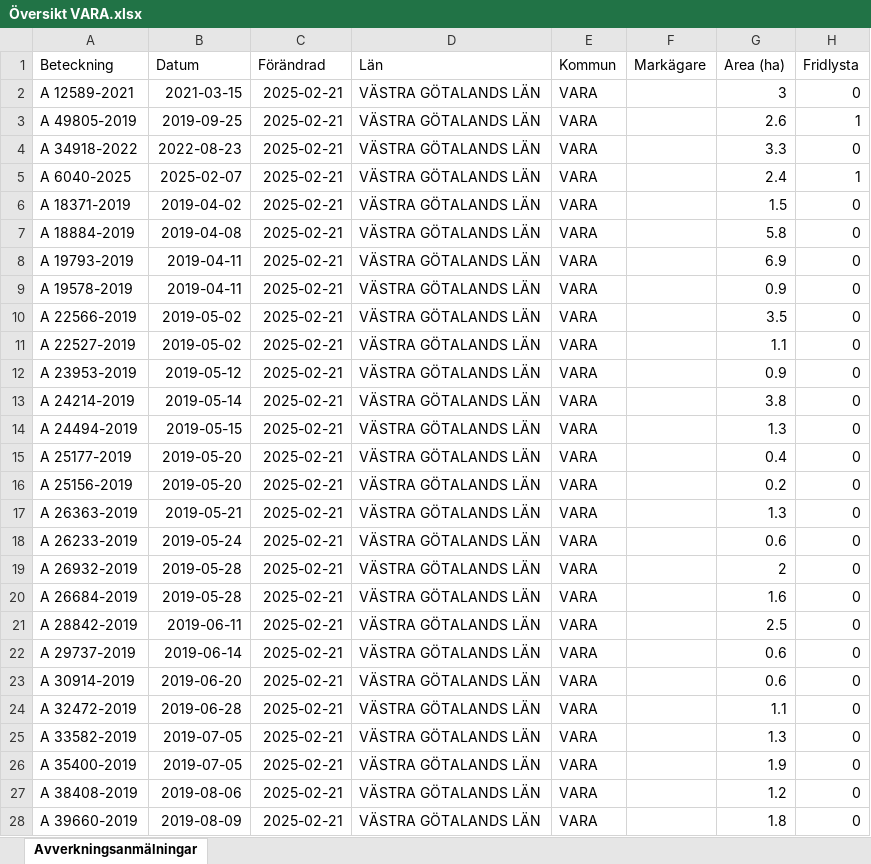
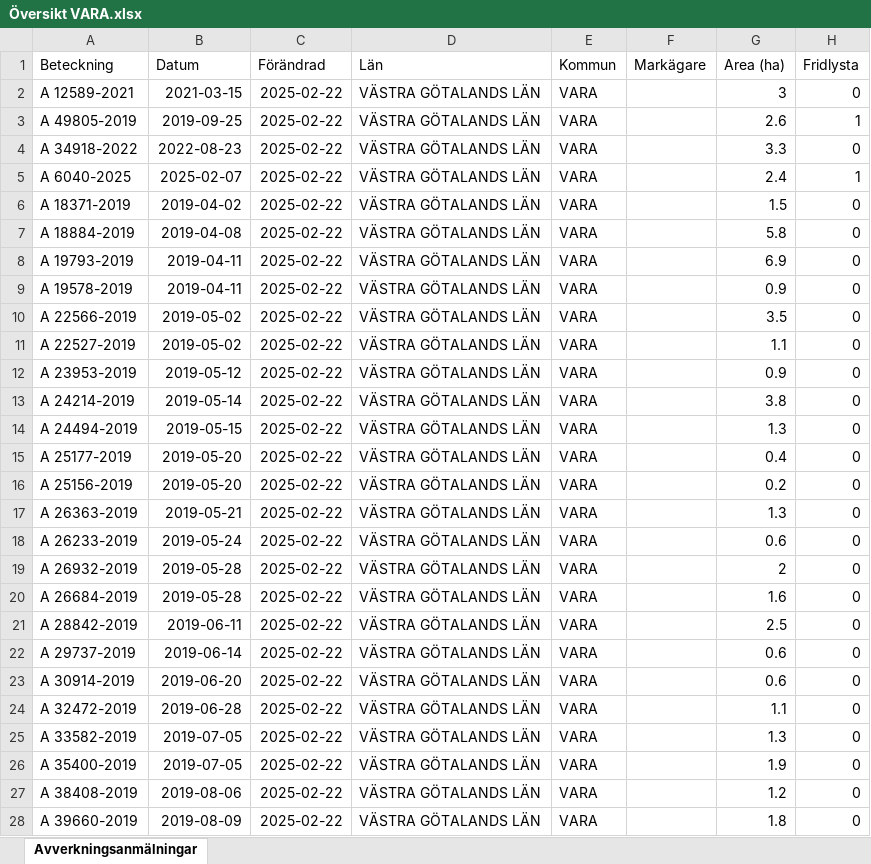
Before and after one commit to klasma/Logging_1470, an Excel workbook: Översikt VARA.xlsx, sheet Avverkningsanmälningar, drawn as a sheet; only a part is shown; values as stored, in another font and other column widths than the file's, no borders; the diff covers the shown part only; the diff names each change by its address in the sheet, - before the commit and + after, or states it on an @@ line.

```diff
--- a/Översikt VARA.xlsx (sheet Avverkningsanmälningar)
+++ b/Översikt VARA.xlsx (sheet Avverkningsanmälningar)
-C2:C28 (Förändrad): 2025-02-21
+C2:C28 (Förändrad): 2025-02-22
```
Also changed, not shown: 516 edited cells elsewhere in this sheet, artfynd/A 12589-2021 artfynd.xlsx, artfynd/A 34918-2022 artfynd.xlsx, 19 other files.
